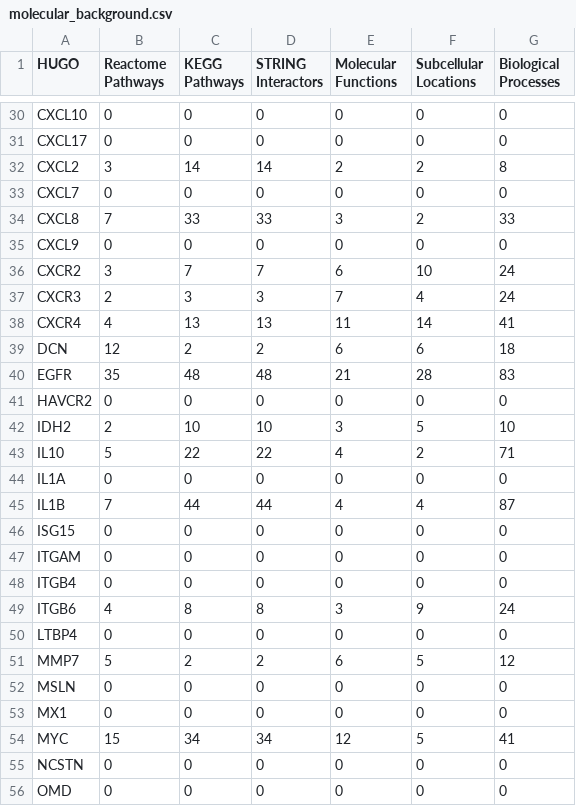
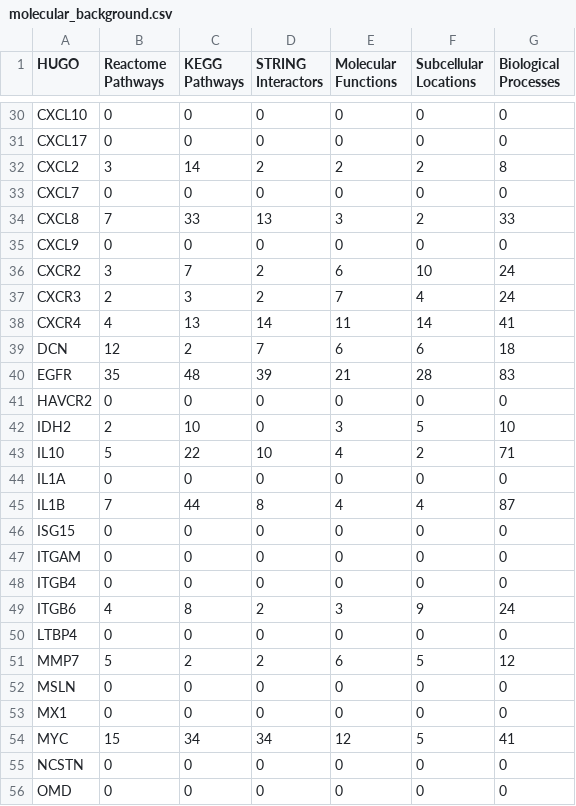
Before and after one commit to cycle20/EZCancerTarget, a CSV file: molecular_background.csv, drawn as a sheet; only a part is shown, gaps mark what is left out; the diff covers the shown part only.

```diff
--- a/molecular_background.csv
+++ b/molecular_background.csv
@@ -31,16 +31,16 @@ CXCL10,0,0,0,0,0,0
 CXCL17,0,0,0,0,0,0
-CXCL2,3,14,14,2,2,8
+CXCL2,3,14,2,2,2,8
 CXCL7,0,0,0,0,0,0
-CXCL8,7,33,33,3,2,33
+CXCL8,7,33,13,3,2,33
 CXCL9,0,0,0,0,0,0
-CXCR2,3,7,7,6,10,24
-CXCR3,2,3,3,7,4,24
-CXCR4,4,13,13,11,14,41
-DCN,12,2,2,6,6,18
-EGFR,35,48,48,21,28,83
+CXCR2,3,7,2,6,10,24
+CXCR3,2,3,2,7,4,24
+CXCR4,4,13,14,11,14,41
+DCN,12,2,7,6,6,18
+EGFR,35,48,39,21,28,83
 HAVCR2,0,0,0,0,0,0
-IDH2,2,10,10,3,5,10
-IL10,5,22,22,4,2,71
+IDH2,2,10,0,3,5,10
+IL10,5,22,10,4,2,71
 IL1A,0,0,0,0,0,0
-IL1B,7,44,44,4,4,87
+IL1B,7,44,8,4,4,87
 ISG15,0,0,0,0,0,0
@@ -48,3 +48,3 @@ ITGAM,0,0,0,0,0,0
 ITGB4,0,0,0,0,0,0
-ITGB6,4,8,8,3,9,24
+ITGB6,4,8,2,3,9,24
 LTBP4,0,0,0,0,0,0
```
Also changed, not shown: 15 edited cells elsewhere in this file, 1 other file.
